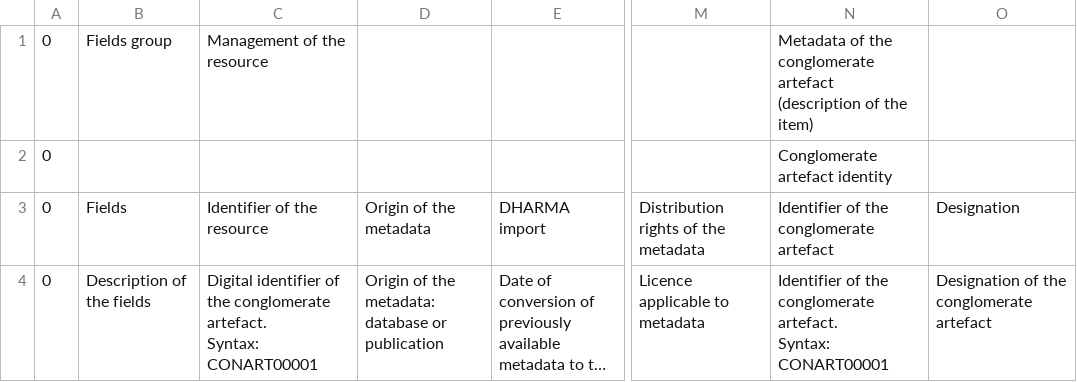
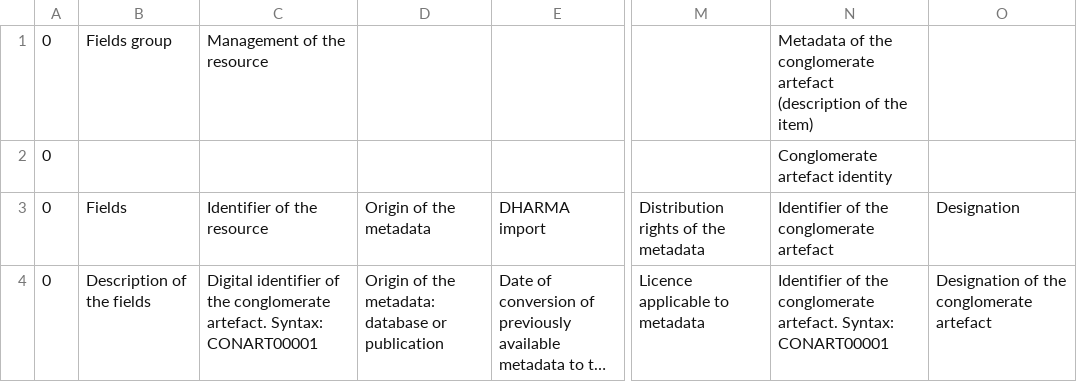
Before and after one commit to erc-dharma/mdt-artefacts, a CSV file: csv/conglomerate-artefacts/DHARMA_mdt_template_v06-WIP.csv, drawn as a sheet; only a part is shown, gaps mark what is left out; long unchanged cells end in …; the diff names each change by its address in the sheet, - before the commit and + after, or states it on an @@ line.

```diff
--- a/csv/conglomerate-artefacts/DHARMA_mdt_template_v06-WIP.csv
+++ b/csv/conglomerate-artefacts/DHARMA_mdt_template_v06-WIP.csv
-C4: …Syntax: CONART00001
+C4: …Syntax: CONART00001
-N4: …Syntax: CONART00001
+N4: …Syntax: CONART00001
```
Also changed, not shown: csv/artefacts/DHARMA_mdt_DaksinaKosala_v01.csv, csv/artefacts/DHARMA_mdt_template_v06-WIP.csv, 1 other file.
